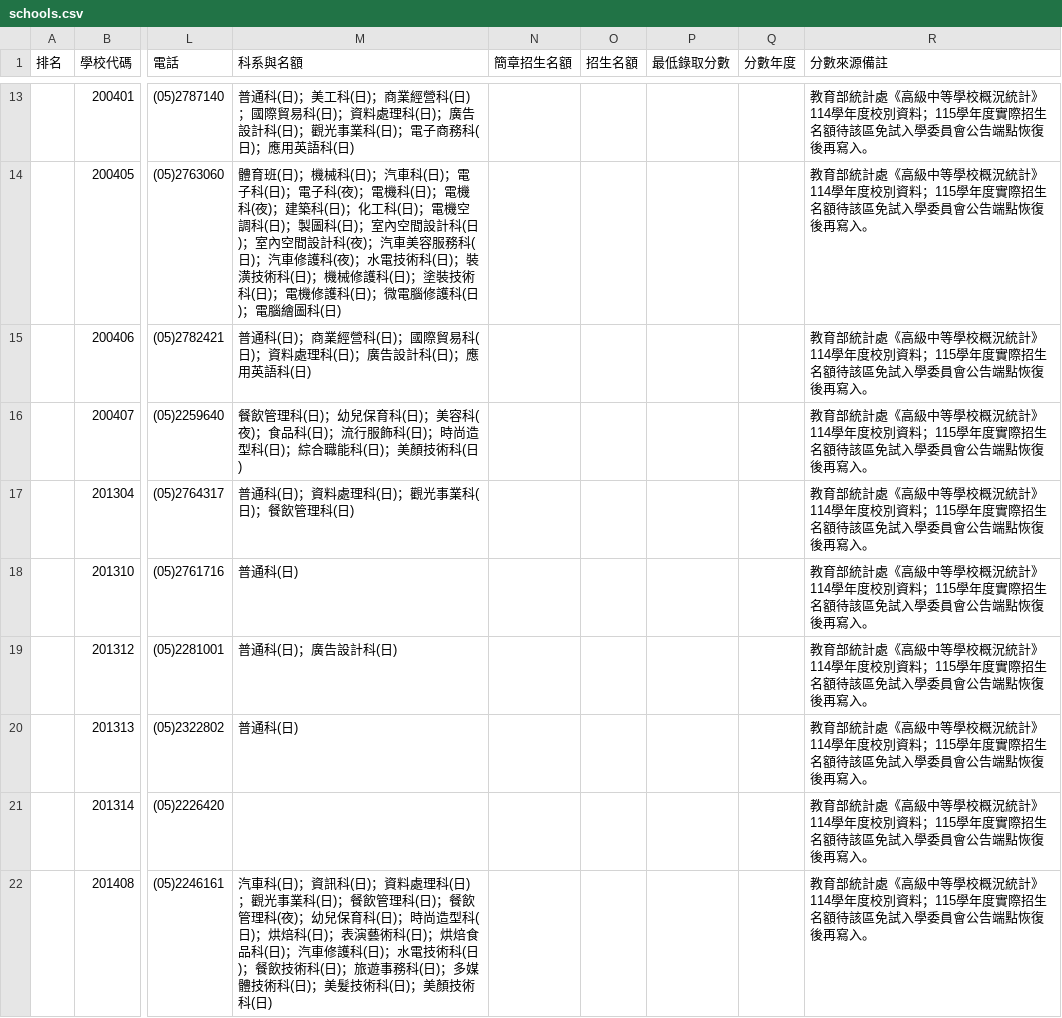
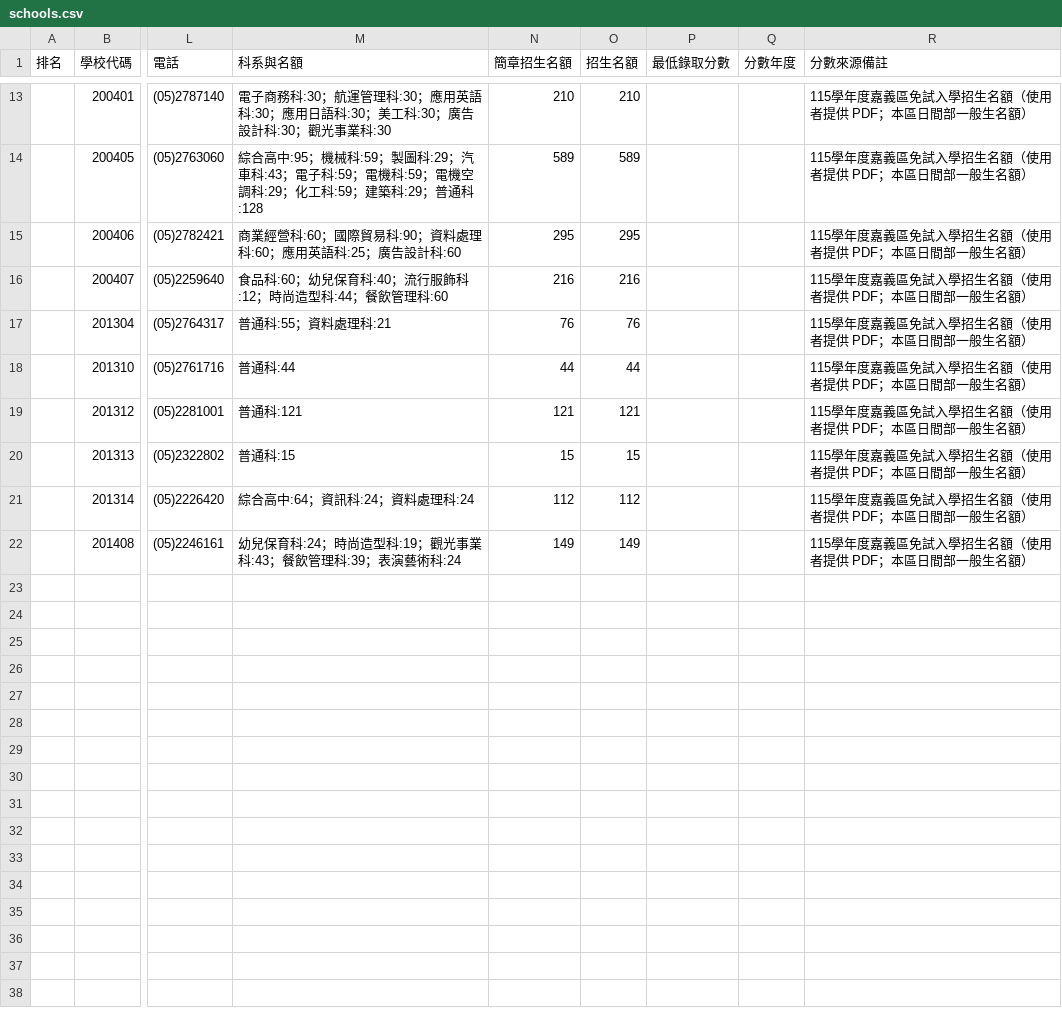
Before and after one commit to hsuray420/jshs, a CSV file: public/it_hs/chiayi/schools.csv, drawn as a sheet; only a part is shown, gaps mark what is left out; the diff covers the shown part only; the diff names each change by its address in the sheet, - before the commit and + after, or states it on an @@ line.

```diff
--- a/public/it_hs/chiayi/schools.csv
+++ b/public/it_hs/chiayi/schools.csv
-M13 (科系與名額): 普通科(日)；美工科(日)；商業經營科(日)；國際貿易科(日)；資料處理科(日)；廣告設計科(日)；觀光事業科(日)；電子商務科(日)；應用英語科(日)
+M13 (科系與名額): 電子商務科:30；航運管理科:30；應用英語科:30；應用日語科:30；美工科:30；廣告設計科:30；觀光事業科:30
-N13 (簡章招生名額): (empty)
+N13 (簡章招生名額): 210
-O13 (招生名額): (empty)
+O13 (招生名額): 210
-R13:R22 (分數來源備註): 教育部統計處《高級中等學校概況統計》114學年度校別資料；115學年度實際招生名額待該區免試入學委員會公告端點恢復後再寫入。
+R13:R22 (分數來源備註): 115學年度嘉義區免試入學招生名額（使用者提供 PDF；本區日間部一般生名額）
-M14 (科系與名額): 體育班(日)；機械科(日)；汽車科(日)；電子科(日)；電子科(夜)；電機科(日)；電機科(夜)；建築科(日)；化工科(日)；電機空調科(日)；製圖科(日)；室內空間設計科(日)；室內空間設計科(夜)；汽車美容服務科(日)；汽車修護科(夜)；水電技術科(日)；裝潢技術科(日)；機械修護科(日)；塗裝技術科(日)；電機修護科(日)；微電腦修護科(日)；電腦繪圖科(日)
+M14 (科系與名額): 綜合高中:95；機械科:59；製圖科:29；汽車科:43；電子科:59；電機科:59；電機空調科:29；化工科:59；建築科:29；普通科:128
-N14 (簡章招生名額): (empty)
+N14 (簡章招生名額): 589
-O14 (招生名額): (empty)
+O14 (招生名額): 589
-M15 (科系與名額): 普通科(日)；商業經營科(日)；國際貿易科(日)；資料處理科(日)；廣告設計科(日)；應用英語科(日)
+M15 (科系與名額): 商業經營科:60；國際貿易科:90；資料處理科:60；應用英語科:25；廣告設計科:60
-N15 (簡章招生名額): (empty)
+N15 (簡章招生名額): 295
-O15 (招生名額): (empty)
+O15 (招生名額): 295
-M16 (科系與名額): 餐飲管理科(日)；幼兒保育科(日)；美容科(夜)；食品科(日)；流行服飾科(日)；時尚造型科(日)；綜合職能科(日)；美顏技術科(日)
+M16 (科系與名額): 食品科:60；幼兒保育科:40；流行服飾科:12；時尚造型科:44；餐飲管理科:60
-N16 (簡章招生名額): (empty)
+N16 (簡章招生名額): 216
-O16 (招生名額): (empty)
+O16 (招生名額): 216
-M17 (科系與名額): 普通科(日)；資料處理科(日)；觀光事業科(日)；餐飲管理科(日)
+M17 (科系與名額): 普通科:55；資料處理科:21
-N17 (簡章招生名額): (empty)
+N17 (簡章招生名額): 76
-O17 (招生名額): (empty)
+O17 (招生名額): 76
-M18 (科系與名額): 普通科(日)
+M18 (科系與名額): 普通科:44
-N18 (簡章招生名額): (empty)
+N18 (簡章招生名額): 44
-O18 (招生名額): (empty)
+O18 (招生名額): 44
-M19 (科系與名額): 普通科(日)；廣告設計科(日)
+M19 (科系與名額): 普通科:121
-N19 (簡章招生名額): (empty)
+N19 (簡章招生名額): 121
-O19 (招生名額): (empty)
+O19 (招生名額): 121
-M20 (科系與名額): 普通科(日)
+M20 (科系與名額): 普通科:15
-N20 (簡章招生名額): (empty)
+N20 (簡章招生名額): 15
-O20 (招生名額): (empty)
+O20 (招生名額): 15
-M21 (科系與名額): (empty)
+M21 (科系與名額): 綜合高中:64；資訊科:24；資料處理科:24
-N21 (簡章招生名額): (empty)
+N21 (簡章招生名額): 112
-O21 (招生名額): (empty)
+O21 (招生名額): 112
-M22 (科系與名額): 汽車科(日)；資訊科(日)；資料處理科(日)；觀光事業科(日)；餐飲管理科(日)；餐飲管理科(夜)；幼兒保育科(日)；時尚造型科(日)；烘焙科(日)；表演藝術科(日)；烘焙食品科(日)；汽車修護科(日)；水電技術科(日)；餐飲技術科(日)；旅遊事務科(日)；多媒體技術科(日)；美髮技術科(日)；美顏技術科(日)
+M22 (科系與名額): 幼兒保育科:24；時尚造型科:19；觀光事業科:43；餐飲管理科:39；表演藝術科:24
-N22 (簡章招生名額): (empty)
+N22 (簡章招生名額): 149
-O22 (招生名額): (empty)
+O22 (招生名額): 149
```
Also changed, not shown: 38 edited cells elsewhere in this file, public/it_hs/changhua/schools.csv, public/it_hs/tainan/schools.csv.
